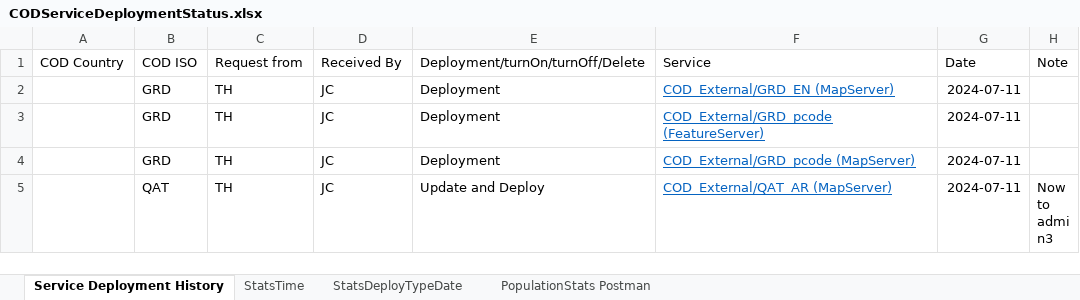
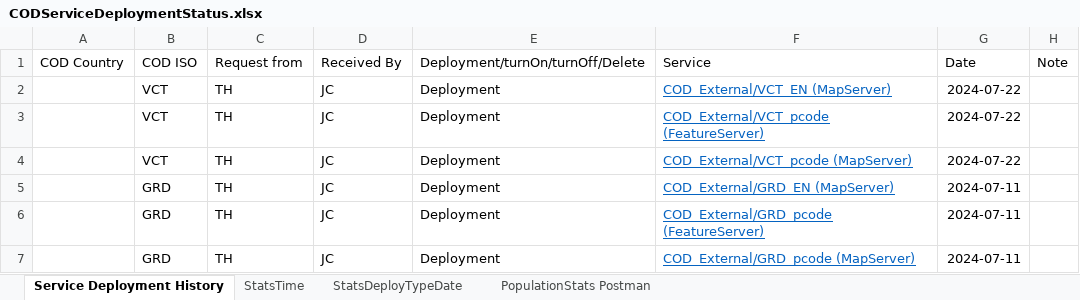
Before and after one commit to UGA-ITOSHumanitarianGIS/mapservicedoc, an Excel workbook: Data/CODServiceDeploymentStatus.xlsx, sheet Service Deployment History, drawn as a sheet; only a part is shown; the shorter side is filled out with more unchanged rows; values as stored, in another font and other column widths than the file's, no borders; conditional formats and table styles not drawn; the diff names each change by its address in the sheet, - before the commit and + after, or states it on an @@ line.

Commit message:
Update CODServiceDeploymentStatus.xlsx
VCT St. Vincent and the Grenadines COD AB

```diff
--- a/Data/CODServiceDeploymentStatus.xlsx (sheet Service Deployment History)
+++ b/Data/CODServiceDeploymentStatus.xlsx (sheet Service Deployment History)
+row 2:  | VCT | TH | JC | Deployment | COD_External/VCT_EN (MapServer) | 2024-07-22
+row 3:  | VCT | TH | JC | Deployment | COD_External/VCT_pcode (FeatureServer) | 2024-07-22
+row 4:  | VCT | TH | JC | Deployment | COD_External/VCT_pcode (MapServer) | 2024-07-22
```
